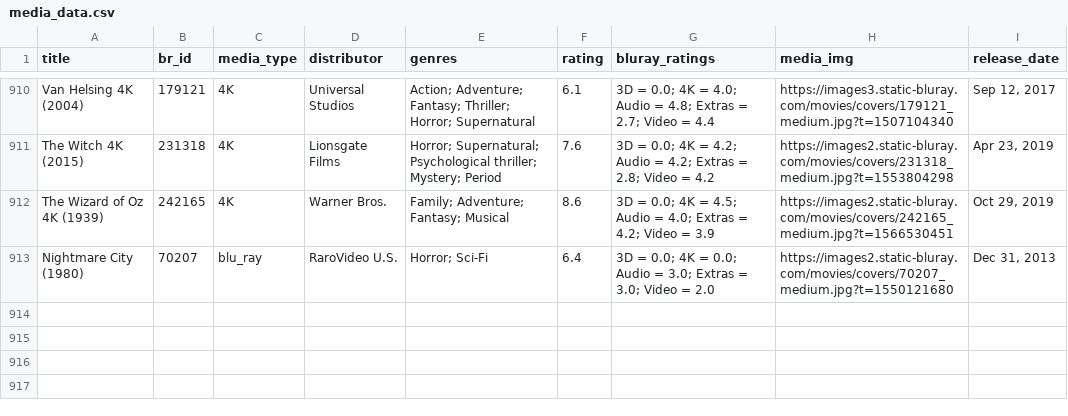
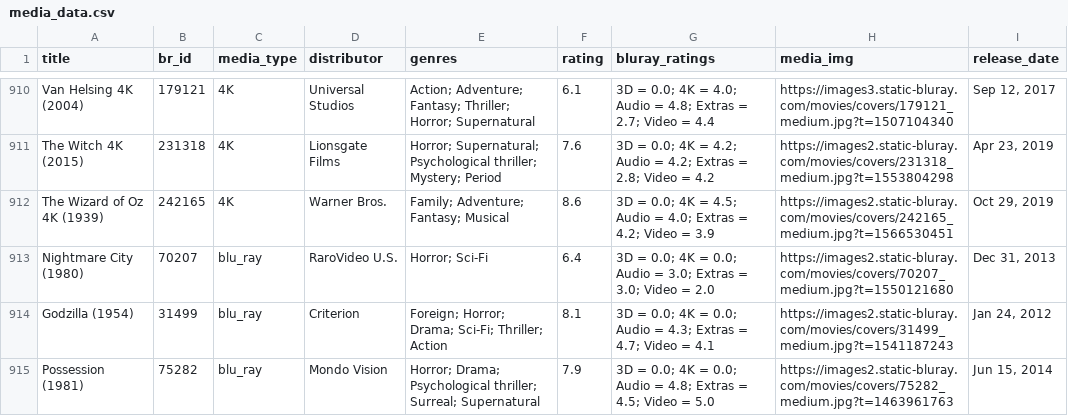
Before and after one commit to btmonier/movie_scraper, a CSV file: data/media_data.csv, drawn as a sheet; only a part is shown, gaps mark what is left out.

Commit message:
Add movie titles

```diff
--- a/data/media_data.csv
+++ b/data/media_data.csv
@@ -913 +913,3 @@ The Wizard of Oz 4K (1939),242165,4K,Warner Bros.,Family; Adventure; Fantasy; Mu
 Nightmare City (1980),70207,blu_ray,RaroVideo U.S.,Horror; Sci-Fi,6.4,3D = 0.0; 4K = 0.0; Audio = 3.0; Extras = 3.0; Video = 2.0,https://images2.static-bluray.com/movies/covers/70207_medium.jpg?t=1550121680,"Dec 31, 2013"
+Godzilla (1954),31499,blu_ray,Criterion,Foreign; Horror; Drama; Sci-Fi; Thriller; Action,8.1,3D = 0.0; 4K = 0.0; Audio = 4.3; Extras = 4.7; Video = 4.1,https://images2.static-bluray.com/movies/covers/31499_medium.jpg?t=1541187243,"Jan 24, 2012"
+Possession (1981),75282,blu_ray,Mondo Vision,Horror; Drama; Psychological thriller; Surreal; Supernatural,7.9,3D = 0.0; 4K = 0.0; Audio = 4.8; Extras = 4.5; Video = 5.0,https://images2.static-bluray.com/movies/covers/75282_medium.jpg?t=1463961763,"Jun 15, 2014"
```
Also changed, not shown: 1 other file.
